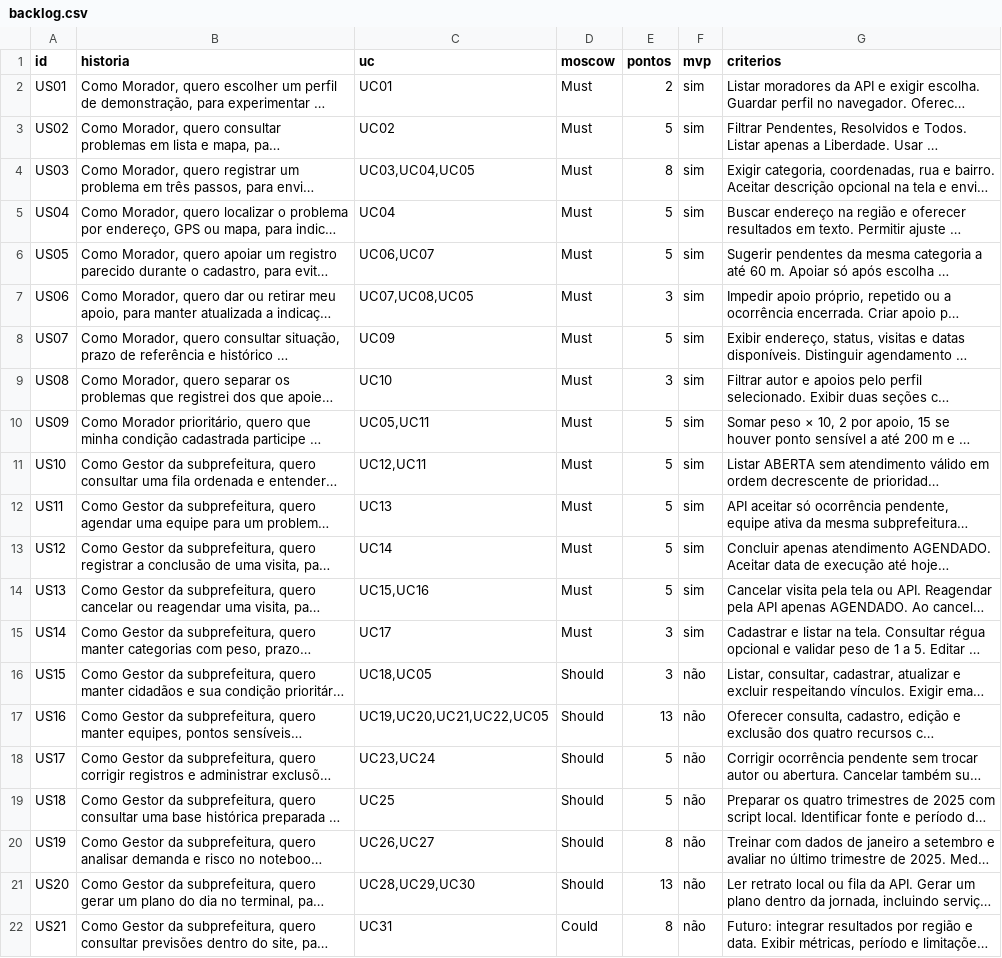
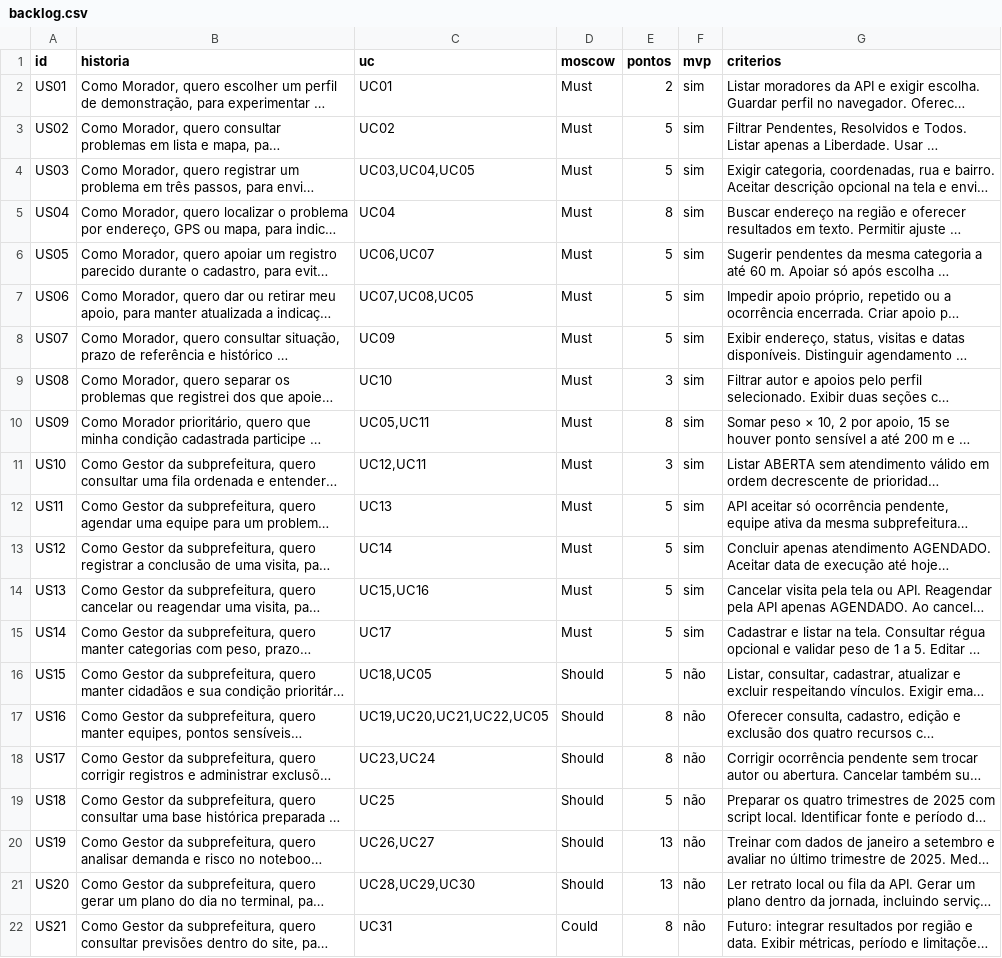
Before and after one commit to 0x4aron/RuaViva, a CSV file: agile/backlog.csv, drawn as a sheet; only a part is shown; long unchanged cells end in …; the diff names each change by its address in the sheet, - before the commit and + after, or states it on an @@ line.

```diff
--- a/agile/backlog.csv
+++ b/agile/backlog.csv
-E4 (pontos): 8
+E4 (pontos): 5
-E5 (pontos): 5
+E5 (pontos): 8
-E7 (pontos): 3
+E7 (pontos): 5
-E10 (pontos): 5
+E10 (pontos): 8
-E11 (pontos): 5
+E11 (pontos): 3
-E15:E16 (pontos): 3
+E15:E16 (pontos): 5
-E17 (pontos): 13
+E17 (pontos): 8
-E18 (pontos): 5
+E18 (pontos): 8
-E20 (pontos): 8
+E20 (pontos): 13
```
Also changed, not shown: 4 other files.
